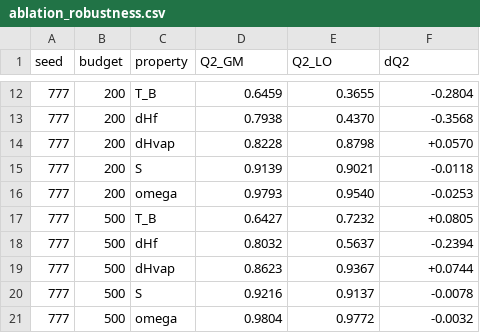
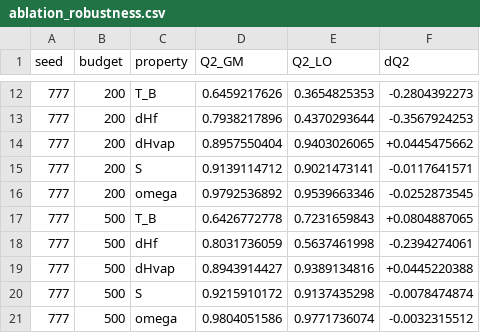
Before and after one commit to Singati2/LOYOLA-PAPER, a CSV file: ablation_robustness.csv, drawn as a sheet; only a part is shown, gaps mark what is left out; the diff covers the shown part only.

```diff
--- a/ablation_robustness.csv
+++ b/ablation_robustness.csv
@@ -12,10 +12,10 @@ seed,budget,property,Q2_GM,Q2_LO,dQ2
-777,200,T_B,0.6459,0.3655,-0.2804
-777,200,dHf,0.7938,0.4370,-0.3568
-777,200,dHvap,0.8228,0.8798,+0.0570
-777,200,S,0.9139,0.9021,-0.0118
-777,200,omega,0.9793,0.9540,-0.0253
-777,500,T_B,0.6427,0.7232,+0.0805
-777,500,dHf,0.8032,0.5637,-0.2394
-777,500,dHvap,0.8623,0.9367,+0.0744
-777,500,S,0.9216,0.9137,-0.0078
-777,500,omega,0.9804,0.9772,-0.0032
+777,200,T_B,0.6459217626,0.3654825353,-0.2804392273
+777,200,dHf,0.7938217896,0.4370293644,-0.3567924253
+777,200,dHvap,0.8957550404,0.9403026065,+0.0445475662
+777,200,S,0.9139114712,0.9021473141,-0.0117641571
+777,200,omega,0.9792536892,0.9539663346,-0.0252873545
+777,500,T_B,0.6426772778,0.7231659843,+0.0804887065
+777,500,dHf,0.8031736059,0.5637461998,-0.2394274061
+777,500,dHvap,0.8943914427,0.9389134816,+0.0445220388
+777,500,S,0.9215910172,0.9137435298,-0.0078474874
+777,500,omega,0.9804051586,0.9771736074,-0.0032315512
```
Also changed, not shown: 60 edited cells elsewhere in this file, ablation_perfold.csv, ablation_summary.csv, 35 other files.
